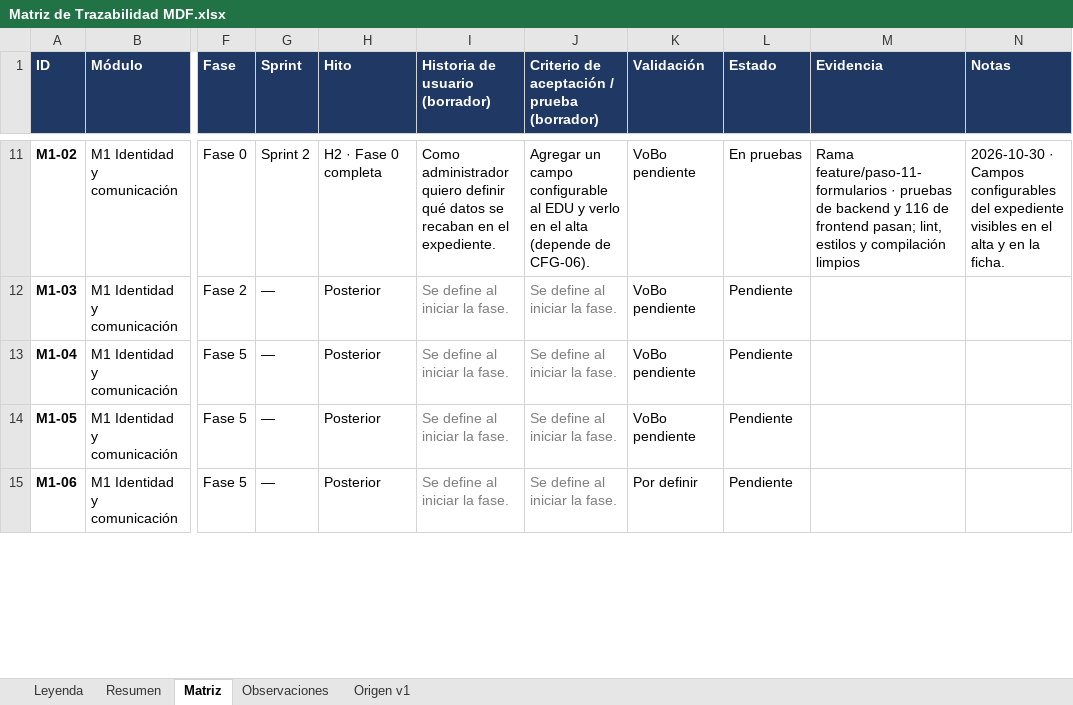
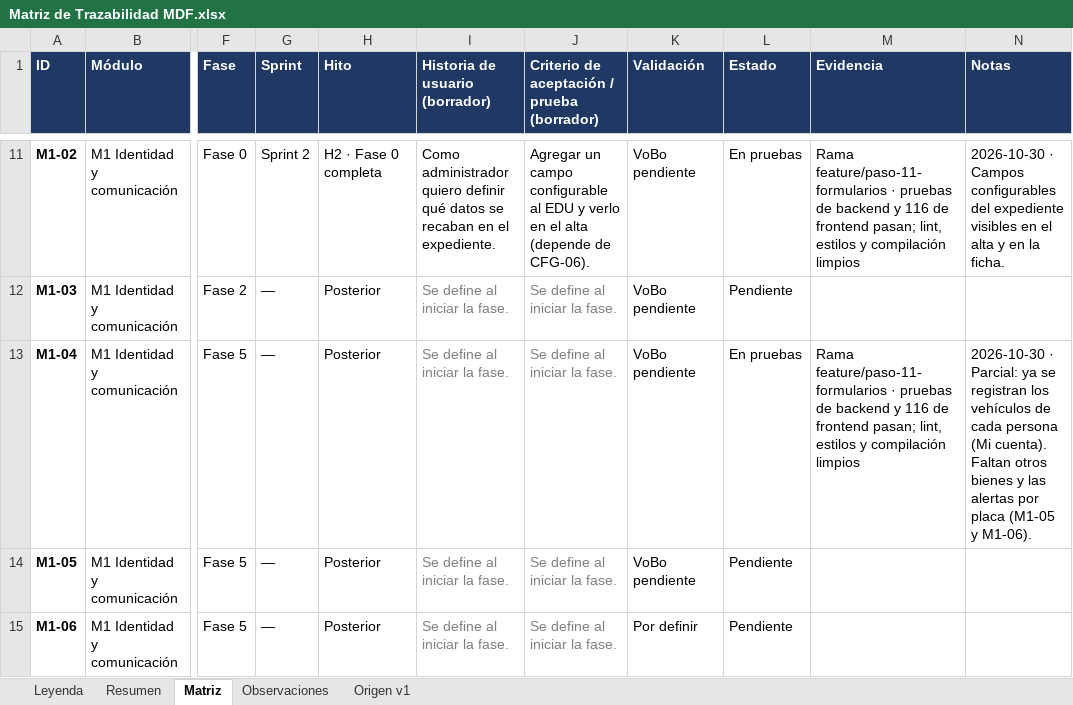
Before and after one commit to c52-mx/mdf360, an Excel workbook: docs/trazabilidad/Matriz de Trazabilidad MDF.xlsx, sheet Matriz, drawn as a sheet; only a part is shown, gaps mark what is left out; values as stored, in another font and other column widths than the file's, no borders; conditional formats not drawn; the diff names each change by its address in the sheet, - before the commit and + after, or states it on an @@ line.

```diff
--- a/docs/trazabilidad/Matriz de Trazabilidad MDF.xlsx (sheet Matriz)
+++ b/docs/trazabilidad/Matriz de Trazabilidad MDF.xlsx (sheet Matriz)
-L13 (Estado): Pendiente
+L13 (Estado): En pruebas
-M13 (Evidencia): (empty)
+M13 (Evidencia): Rama feature/paso-11-formularios · pruebas de backend y 116 de frontend pasan; lint, estilos y compilación limpios
-N13 (Notas): (empty)
+N13 (Notas): 2026-10-30 · Parcial: ya se registran los vehículos de cada persona (Mi cuenta). Faltan otros bienes y las alertas por placa (M1-05 y M1-06).
```
Also changed, not shown: 3 other files.
